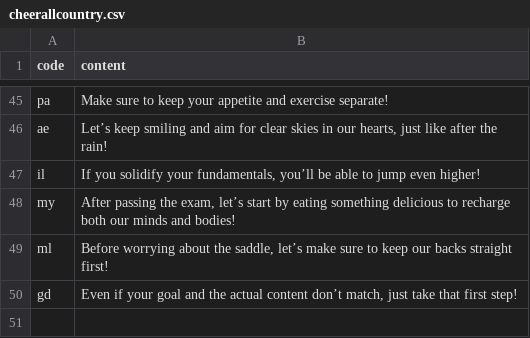
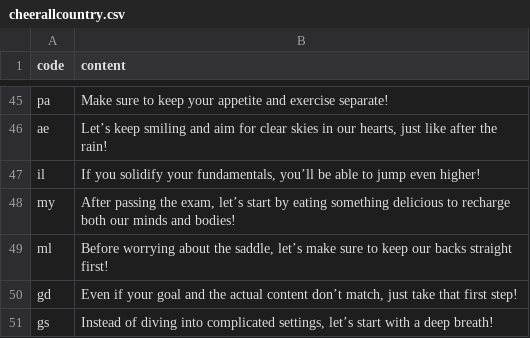
Before and after one commit to htvoffcial/htvoffcial, a CSV file: .github/content/cheerallcountry.csv, drawn as a sheet; only a part is shown, gaps mark what is left out; the diff names each change by its address in the sheet, - before the commit and + after, or states it on an @@ line.

```diff
--- a/.github/content/cheerallcountry.csv
+++ b/.github/content/cheerallcountry.csv
+row 51: gs | Instead of diving into complicated settings, let’s start with a deep breath!
```
